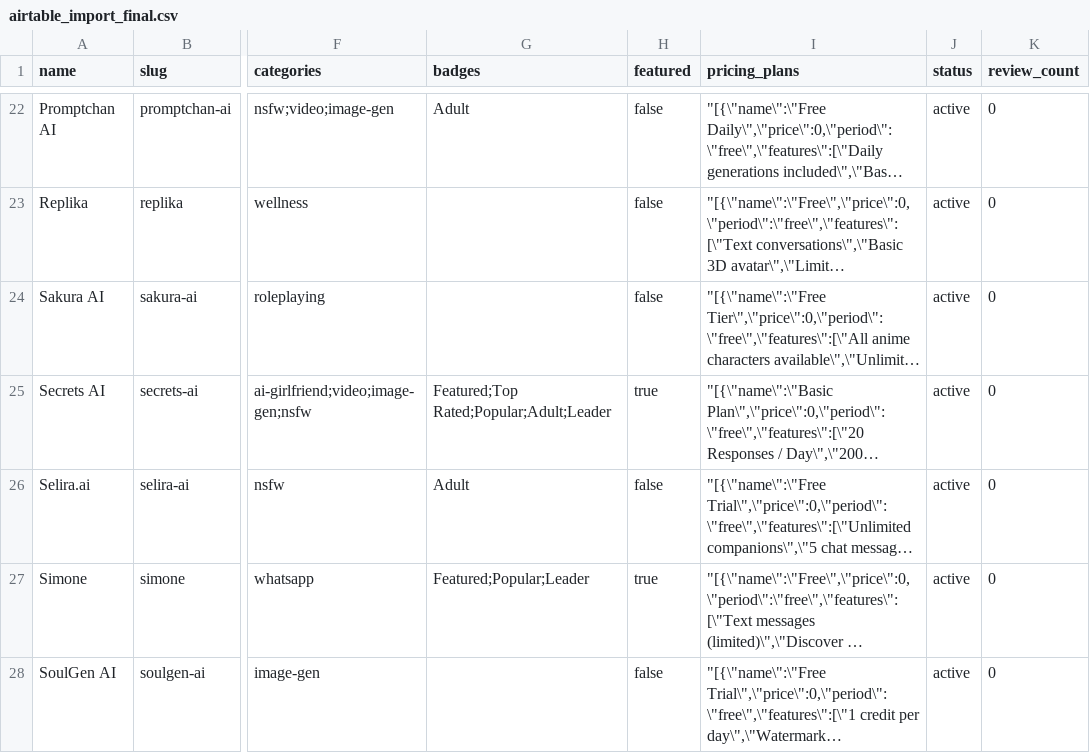
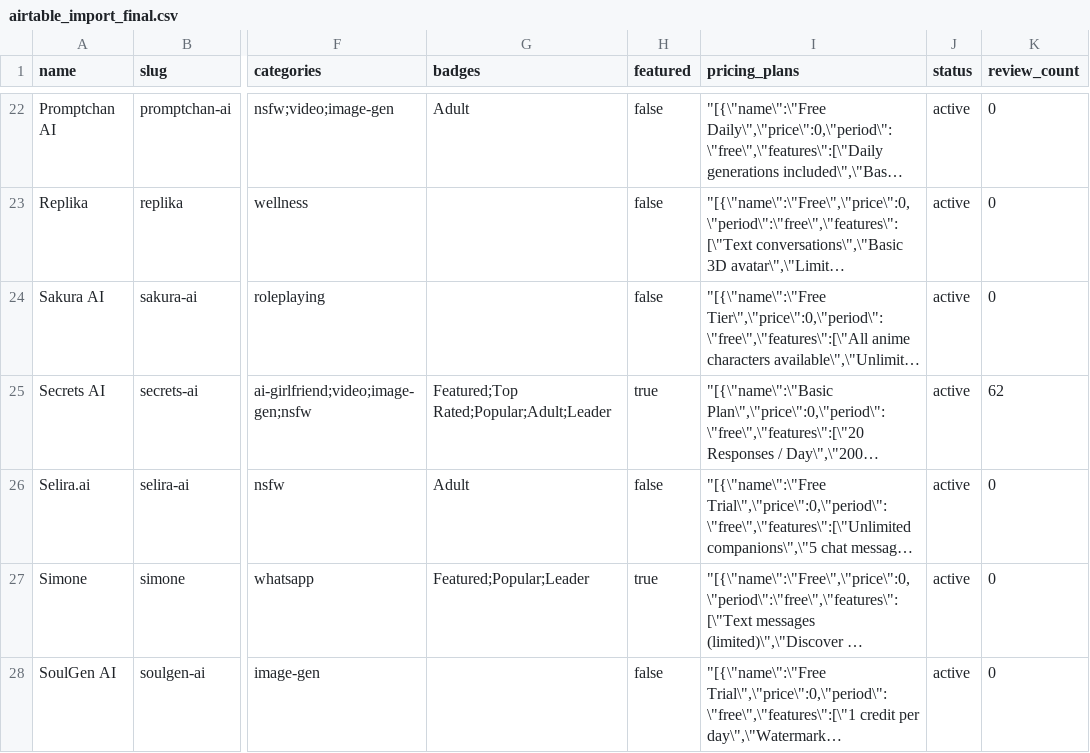
Before and after one commit to narrinai/Companion-Guide, a CSV file: airtable_import_final.csv, drawn as a sheet; only a part is shown, gaps mark what is left out; long unchanged cells end in …; the diff names each change by its address in the sheet, - before the commit and + after, or states it on an @@ line.

```diff
--- a/airtable_import_final.csv
+++ b/airtable_import_final.csv
-K25 (review_count): 0
+K25 (review_count): 62
```
Also changed, not shown: 16 other files.
